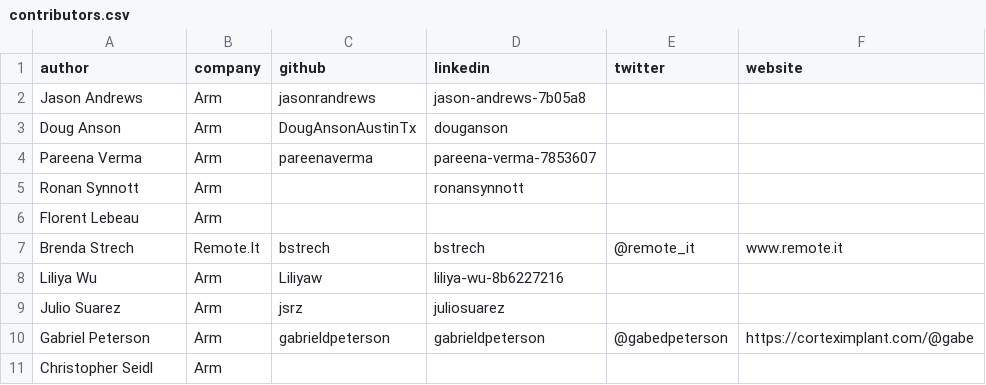
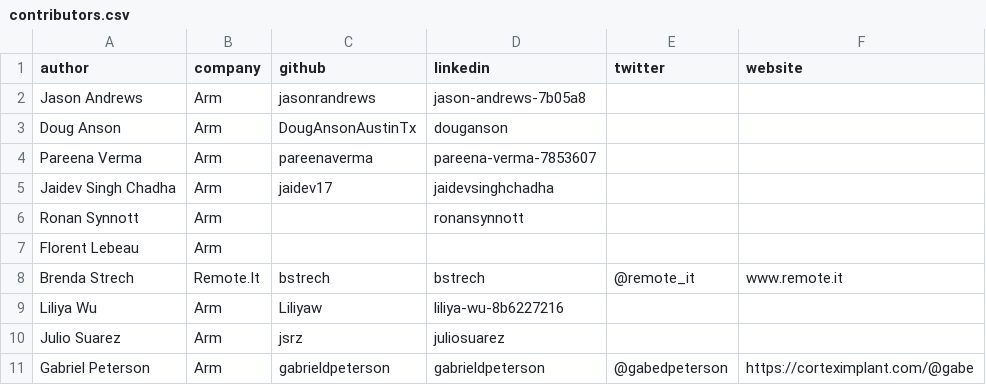
Before and after one commit to ArmDeveloperEcosystem/arm-learning-paths, a CSV file: assets/contributors.csv, drawn as a sheet; only a part is shown; the shorter side is filled out with more unchanged rows; the diff names each change by its address in the sheet, - before the commit and + after, or states it on an @@ line.

```diff
--- a/assets/contributors.csv
+++ b/assets/contributors.csv
+row 5: Jaidev Singh Chadha | Arm | jaidev17 | jaidevsinghchadha
```
Also changed, not shown: 9 other files.
